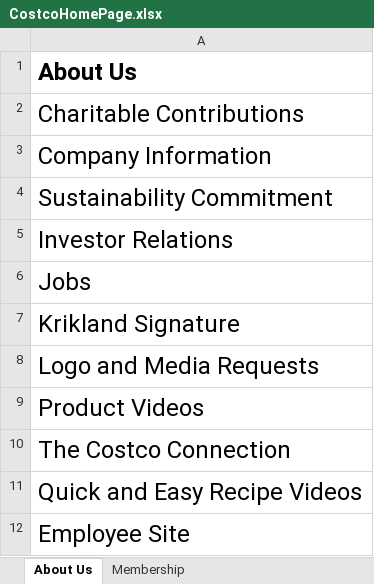
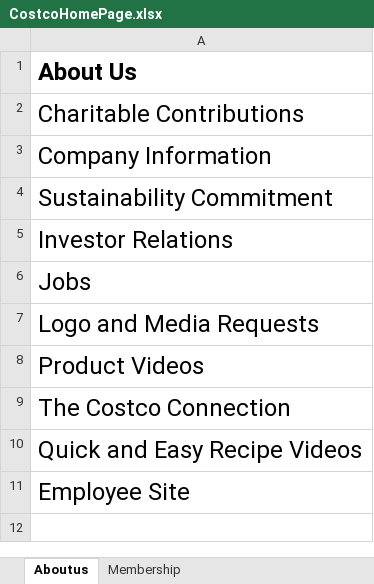
Before and after one commit to WebAutomationATeam/The-A-Team, an Excel workbook: Costco/CostcoHomePage.xlsx, sheet Aboutus, drawn as a sheet; values as stored, in another font and other column widths than the file's, no borders; the diff names each change by its address in the sheet, - before the commit and + after, or states it on an @@ line.

```diff
--- a/Costco/CostcoHomePage.xlsx (sheet Aboutus)
+++ b/Costco/CostcoHomePage.xlsx (sheet Aboutus)
-sheet tab: About Us
+sheet tab: Aboutus
-row 7: Krikland Signature
```
Also changed, not shown: 24 other files.
